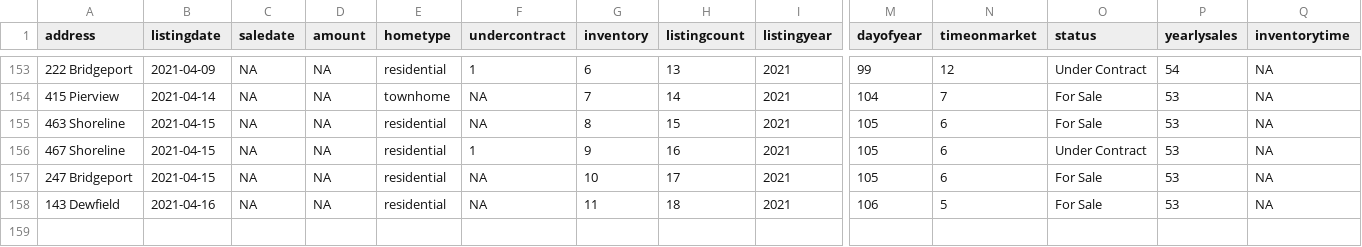
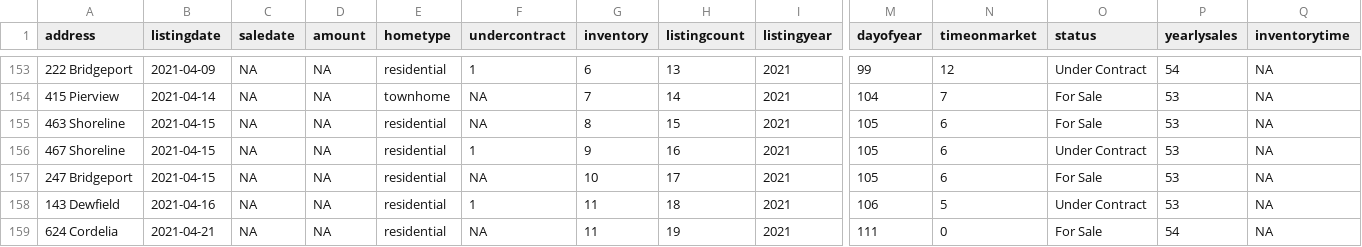
Before and after one commit to robhanssen/glenlake-homesales-old, a CSV file: data/homesales_processeddata.csv, drawn as a sheet; only a part is shown, gaps mark what is left out; rows hold the shown columns only; the diff names each change by its address in the sheet, - before the commit and + after, or states it on an @@ line.

```diff
--- a/data/homesales_processeddata.csv
+++ b/data/homesales_processeddata.csv
-F158 (undercontract): NA
+F158 (undercontract): 1
-O158 (status): For Sale
+O158 (status): Under Contract
+row 159: 624 Cordelia | 2021-04-21 | NA | NA | residential | NA | 11 | 19 | 2021 | 111 | 0 | For Sale | 54 | NA
```
Also changed, not shown: data/listing-overview-by-year.csv, data/median-time-on-market.csv, 16 other files.
